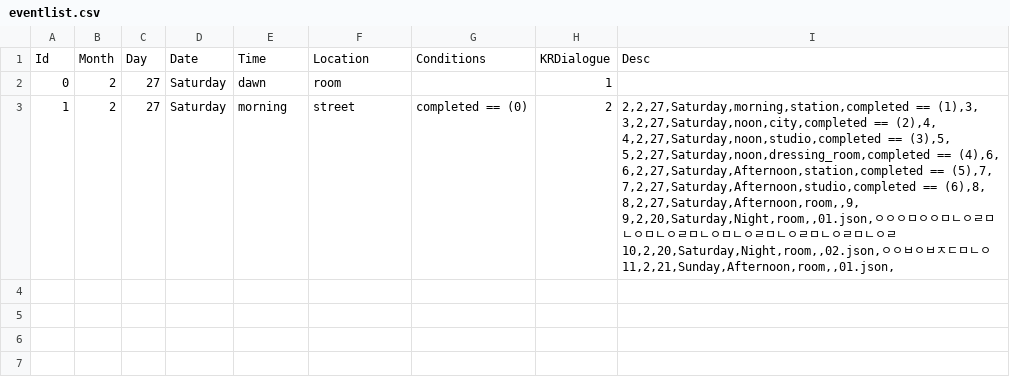
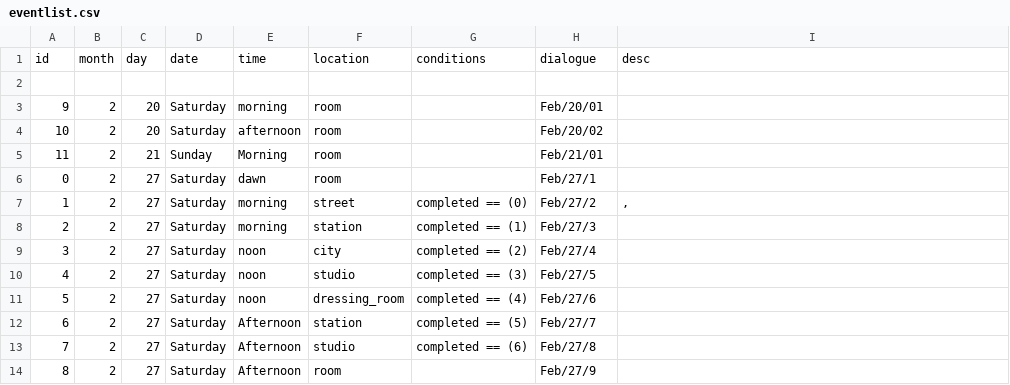
Before and after one commit to ChanGil-1837/Avalonia_DialogueCalendarApp, a CSV file: SampleData/EventList/eventlist.csv, drawn as a sheet.

Commit message:
Update eventlist.csv

```diff
--- a/SampleData/EventList/eventlist.csv
+++ b/SampleData/EventList/eventlist.csv
@@ -1,14 +1,14 @@
-Id,Month,Day,Date,Time,Location,Conditions,KRDialogue,Desc
-0,2,27,Saturday,dawn,room,,1,
-1,2,27,Saturday,morning,street,completed == (0),2,"
-2,2,27,Saturday,morning,station,completed == (1),3,
-3,2,27,Saturday,noon,city,completed == (2),4,
-4,2,27,Saturday,noon,studio,completed == (3),5,
-5,2,27,Saturday,noon,dressing_room,completed == (4),6,
-6,2,27,Saturday,Afternoon,station,completed == (5),7,
-7,2,27,Saturday,Afternoon,studio,completed == (6),8,
-8,2,27,Saturday,Afternoon,room,,9,
-9,2,20,Saturday,Night,room,,01.json,ㅇㅇㅇㅁㅇㅇㅁㄴㅇㄹㅁㄴㅇㅁㄴㅇㄹㅁㄴㅇㅁㄴㅇㄹㅁㄴㅇㄹㅁㄴㅇㄹㅁㄴㅇㄹ
-10,2,20,Saturday,Night,room,,02.json,ㅇㅇㅂㅇㅂㅈㄷㅁㄴㅇ
-11,2,21,Sunday,Afternoon,room,,01.json,
-
+id,month,day,date,time,location,conditions,dialogue, desc
+
+9,2,20,Saturday,morning,room,,Feb/20/01,
+10,2,20,Saturday,afternoon,room,,Feb/20/02,
+11,2,21,Sunday,Morning,room,,Feb/21/01,
+0,2,27,Saturday,dawn,room,,Feb/27/1,
+1,2,27,Saturday,morning,street,completed == (0),Feb/27/2,","
+2,2,27,Saturday,morning,station,completed == (1),Feb/27/3,
+3,2,27,Saturday,noon,city,completed == (2),Feb/27/4,
+4,2,27,Saturday,noon,studio,completed == (3),Feb/27/5,
+5,2,27,Saturday,noon,dressing_room,completed == (4),Feb/27/6,
+6,2,27,Saturday,Afternoon,station,completed == (5),Feb/27/7,
+7,2,27,Saturday,Afternoon,studio,completed == (6),Feb/27/8,
+8,2,27,Saturday,Afternoon,room,,Feb/27/9,
```
